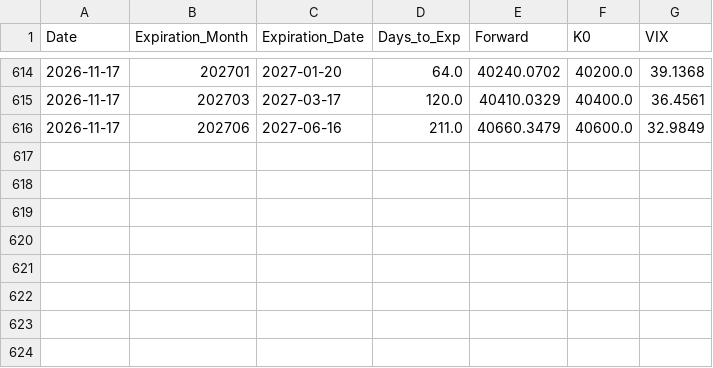
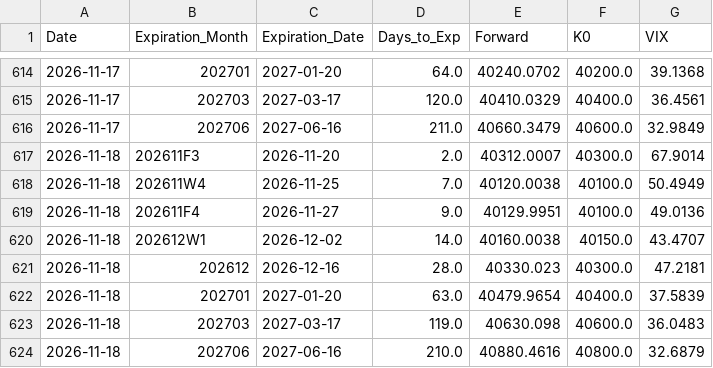
Before and after one commit to siang-dai/txo-vix-iv, a CSV file: data/vix_term_structure_history.csv, drawn as a sheet; only a part is shown, gaps mark what is left out.

```diff
--- a/data/vix_term_structure_history.csv
+++ b/data/vix_term_structure_history.csv
@@ -616 +616,9 @@ Date,Expiration_Month,Expiration_Date,Days_to_Exp,Forward,K0,VIX
 2026-11-17,202706  ,2027-06-16,211.0,40660.3479,40600.0,32.9849
+2026-11-18,202611F3,2026-11-20,2.0,40312.0007,40300.0,67.9014
+2026-11-18,202611W4,2026-11-25,7.0,40120.0038,40100.0,50.4949
+2026-11-18,202611F4,2026-11-27,9.0,40129.9951,40100.0,49.0136
+2026-11-18,202612W1,2026-12-02,14.0,40160.0038,40150.0,43.4707
+2026-11-18,202612  ,2026-12-16,28.0,40330.023,40300.0,47.2181
+2026-11-18,202701  ,2027-01-20,63.0,40479.9654,40400.0,37.5839
+2026-11-18,202703  ,2027-03-17,119.0,40630.098,40600.0,36.0483
+2026-11-18,202706  ,2027-06-16,210.0,40880.4616,40800.0,32.6879
```
Also changed, not shown: data/option_volume_history.csv, 8 other files.
